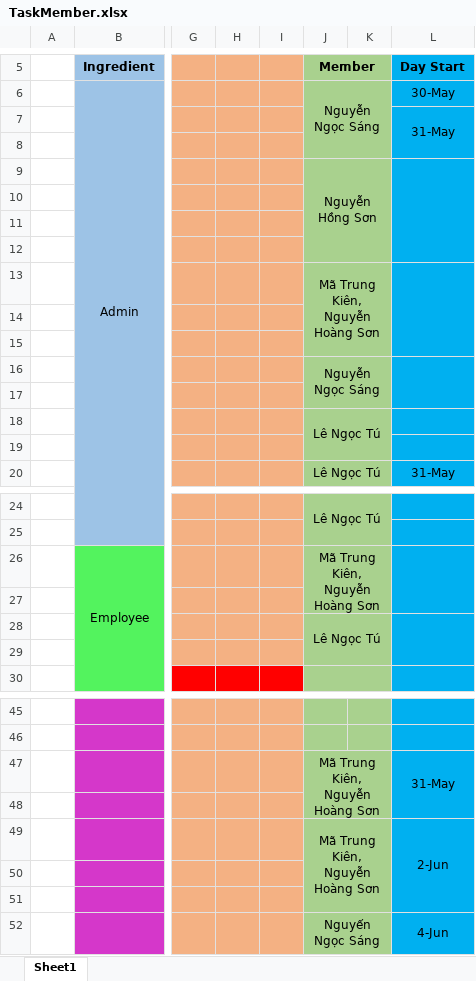
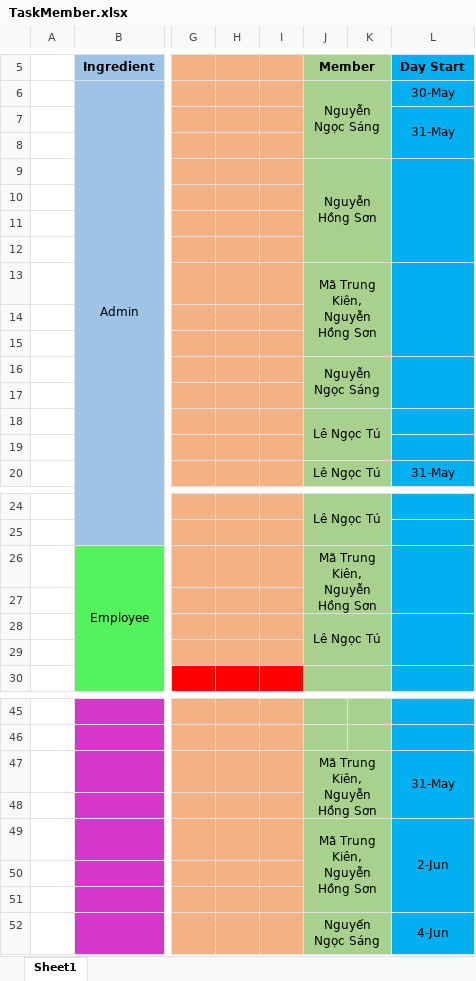
Before and after one commit to lengoctus/BusBooking_Project, an Excel workbook: Documents/TaskMember.xlsx, sheet Sheet1, drawn as a sheet; only a part is shown, gaps mark what is left out; values as stored, in another font and other column widths than the file's, no borders; charts and pictures not drawn; ↵ is a line break in a cell; the diff names each change by its address in the sheet, - before the commit and + after, or states it on an @@ line.

```diff
--- a/Documents/TaskMember.xlsx (sheet Sheet1)
+++ b/Documents/TaskMember.xlsx (sheet Sheet1)
-J13 (Member): Mã Trung Kiên, ↵ Nguyễn Hoàng Sơn
+J13 (Member): Mã Trung Kiên, ↵ Nguyễn Hồng Sơn
-J26 (Member): Mã Trung Kiên, ↵ Nguyễn Hoàng Sơn
+J26 (Member): Mã Trung Kiên, ↵ Nguyễn Hồng Sơn
-J47 (Member): Mã Trung Kiên, ↵ Nguyễn Hoàng Sơn
+J47 (Member): Mã Trung Kiên, ↵ Nguyễn Hồng Sơn
-J49 (Member): Mã Trung Kiên, ↵ Nguyễn Hoàng Sơn
+J49 (Member): Mã Trung Kiên, ↵ Nguyễn Hồng Sơn
```
Also changed, not shown: charts or pictures, 12 other files.
